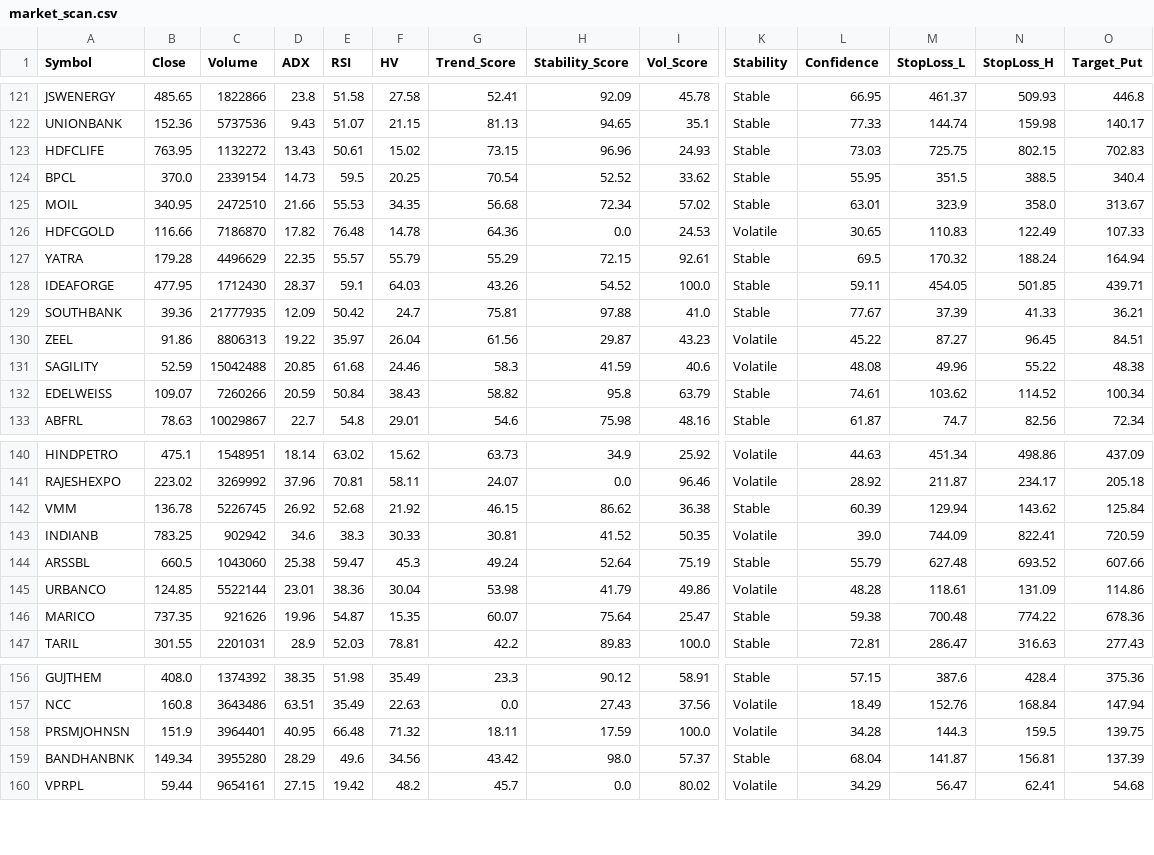
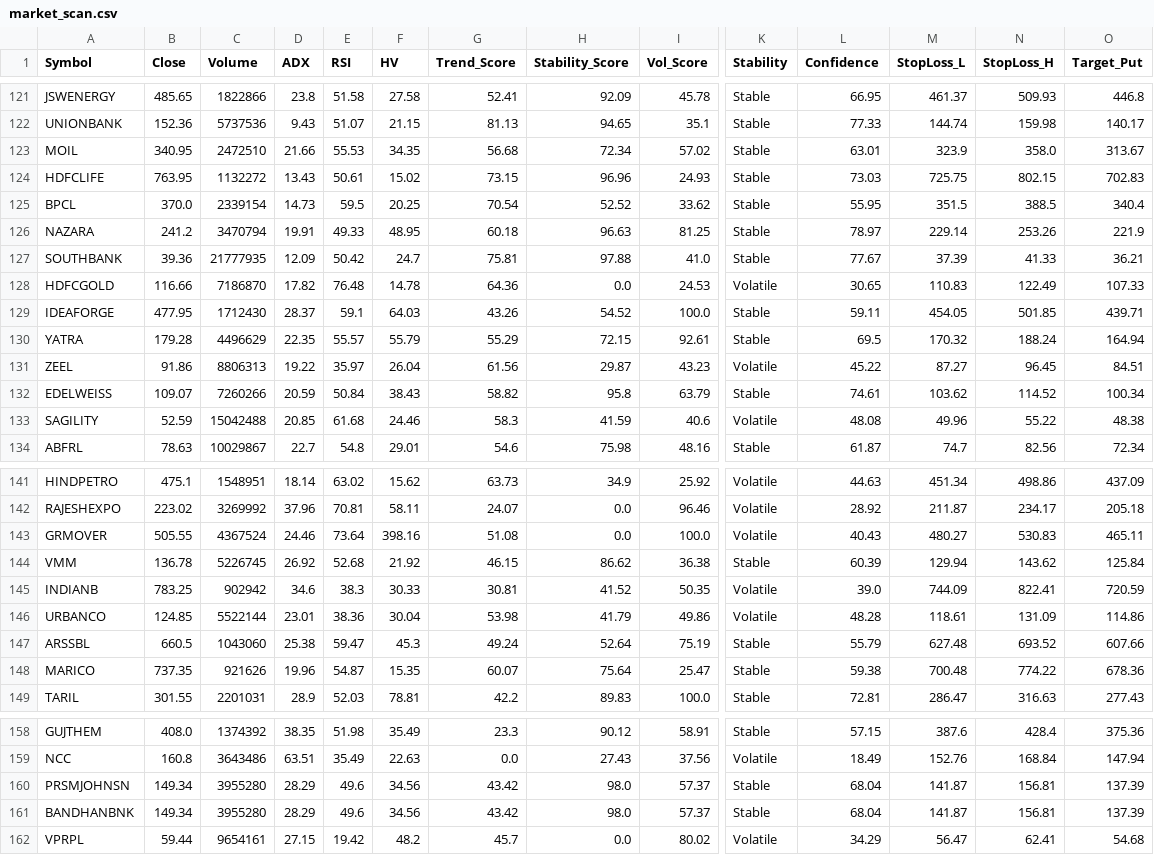
Before and after one commit to gnjnshh/theta-hunter-pro, a CSV file: data/market_scan.csv, drawn as a sheet; only a part is shown, gaps mark what is left out; addresses are those after the commit; rows hold the shown columns only; the diff covers the shown part only; the diff names each change by its address in the sheet, - before the commit and + after, or states it on an @@ line.

Commit message:
Auto-Update: Daily Scan Results 2025-12-25

```diff
--- a/data/market_scan.csv
+++ b/data/market_scan.csv
@@ row 125 moved to row 123: MOIL @@
+row 126: NAZARA | 241.2 | 3470794 | 19.91 | 49.33 | 48.95 | 60.18 | 96.63 | 81.25 | Stable | 78.97 | 229.14 | 253.26 | 221.9
@@ row 129 moved to row 127: SOUTHBANK @@
@@ row 128 moved to row 129: IDEAFORGE @@
+row 143: GRMOVER | 505.55 | 4367524 | 24.46 | 73.64 | 398.16 | 51.08 | 0.0 | 100.0 | Volatile | 40.43 | 480.27 | 530.83 | 465.11
@@ row 145 moved to row 146: URBANCO @@
-B160 (Close): 151.9
+B160 (Close): 149.34
-C160 (Volume): 3964401
+C160 (Volume): 3955280
-D160 (ADX): 40.95
+D160 (ADX): 28.29
-E160 (RSI): 66.48
+E160 (RSI): 49.6
-F160 (HV): 71.32
+F160 (HV): 34.56
-G160 (Trend_Score): 18.11
+G160 (Trend_Score): 43.42
-H160 (Stability_Score): 17.59
+H160 (Stability_Score): 98.0
-I160 (Vol_Score): 100.0
+I160 (Vol_Score): 57.37
-K160 (Stability): Volatile
+K160 (Stability): Stable
-L160 (Confidence): 34.28
+L160 (Confidence): 68.04
-M160 (StopLoss_L): 144.3
+M160 (StopLoss_L): 141.87
-N160 (StopLoss_H): 159.5
+N160 (StopLoss_H): 156.81
-O160 (Target_Put): 139.75
+O160 (Target_Put): 137.39
```
Also changed, not shown: 26 moved rows and 1 edited cell elsewhere in this file.
